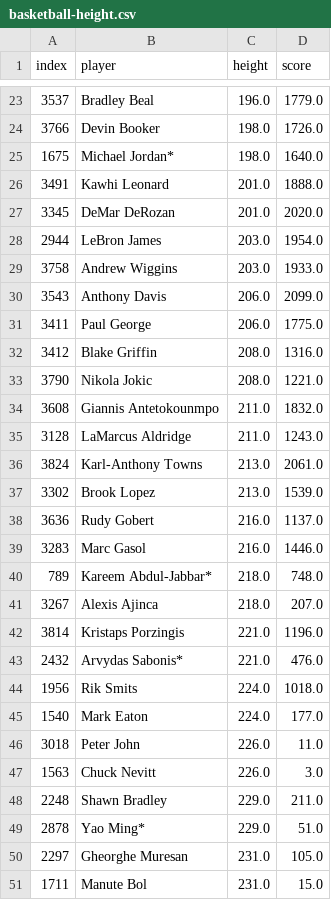
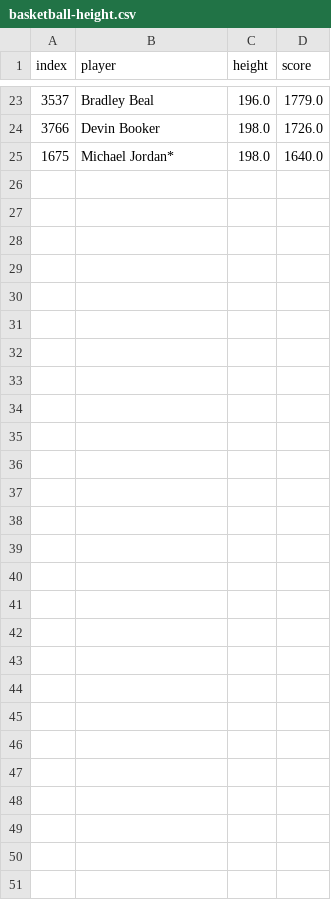
Before and after one commit to allison-casey/linear-relationships, a CSV file: out/basketball-height.csv, drawn as a sheet; only a part is shown, gaps mark what is left out; the diff names each change by its address in the sheet, - before the commit and + after, or states it on an @@ line.

Commit message:
grabbed correct data from basketball

```diff
--- a/out/basketball-height.csv
+++ b/out/basketball-height.csv
-row 26: 3491 | Kawhi Leonard | 201.0 | 1888.0
-row 27: 3345 | DeMar DeRozan | 201.0 | 2020.0
-row 28: 2944 | LeBron James | 203.0 | 1954.0
-row 29: 3758 | Andrew Wiggins | 203.0 | 1933.0
-row 30: 3543 | Anthony Davis | 206.0 | 2099.0
-row 31: 3411 | Paul George | 206.0 | 1775.0
-row 32: 3412 | Blake Griffin | 208.0 | 1316.0
-row 33: 3790 | Nikola Jokic | 208.0 | 1221.0
-row 34: 3608 | Giannis Antetokounmpo | 211.0 | 1832.0
-row 35: 3128 | LaMarcus Aldridge | 211.0 | 1243.0
-row 36: 3824 | Karl-Anthony Towns | 213.0 | 2061.0
-row 37: 3302 | Brook Lopez | 213.0 | 1539.0
-row 38: 3636 | Rudy Gobert | 216.0 | 1137.0
-row 39: 3283 | Marc Gasol | 216.0 | 1446.0
-row 40: 789 | Kareem Abdul-Jabbar* | 218.0 | 748.0
-row 41: 3267 | Alexis Ajinca | 218.0 | 207.0
-row 42: 3814 | Kristaps Porzingis | 221.0 | 1196.0
-row 43: 2432 | Arvydas Sabonis* | 221.0 | 476.0
-row 44: 1956 | Rik Smits | 224.0 | 1018.0
-row 45: 1540 | Mark Eaton | 224.0 | 177.0
-row 46: 3018 | Peter John | 226.0 | 11.0
-row 47: 1563 | Chuck Nevitt | 226.0 | 3.0
-row 48: 2248 | Shawn Bradley | 229.0 | 211.0
-row 49: 2878 | Yao Ming* | 229.0 | 51.0
-row 50: 2297 | Gheorghe Muresan | 231.0 | 105.0
-row 51: 1711 | Manute Bol | 231.0 | 15.0
```
Also changed, not shown: 1 other file.
